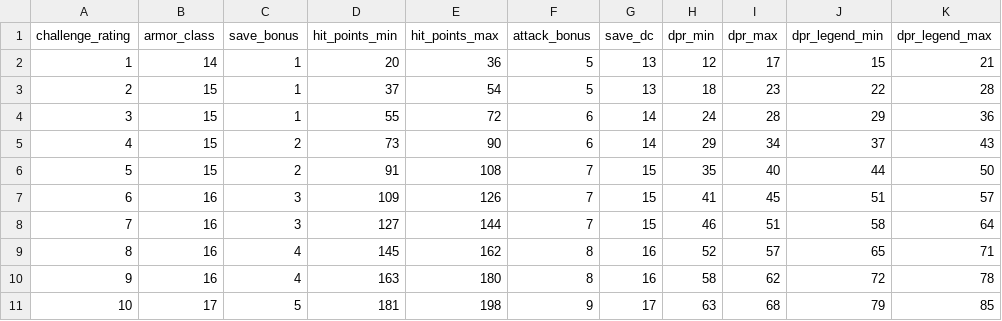
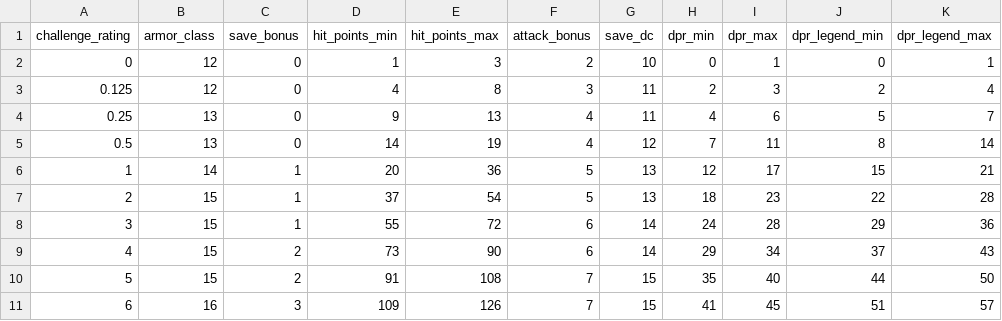
Before and after one commit to EccentricTom/Monsteriser_monster_generator, a CSV file: src/monsteriser_monster_generator/systems/dnd5e/data/baseline_stats.csv, drawn as a sheet; only a part is shown; the shorter side is filled out with more unchanged rows; the diff names each change by its address in the sheet, - before the commit and + after, or states it on an @@ line.

Commit message:
Changed adjusting CR results to better account for weaker monsters below CR1

```diff
--- a/src/monsteriser_monster_generator/systems/dnd5e/data/baseline_stats.csv
+++ b/src/monsteriser_monster_generator/systems/dnd5e/data/baseline_stats.csv
+row 2: 0 | 12 | 0 | 1 | 3 | 2 | 10 | 0 | 1 | 0 | 1
+row 3: 0.125 | 12 | 0 | 4 | 8 | 3 | 11 | 2 | 3 | 2 | 4
+row 4: 0.25 | 13 | 0 | 9 | 13 | 4 | 11 | 4 | 6 | 5 | 7
+row 5: 0.5 | 13 | 0 | 14 | 19 | 4 | 12 | 7 | 11 | 8 | 14
```
Also changed, not shown: 8 other files.
